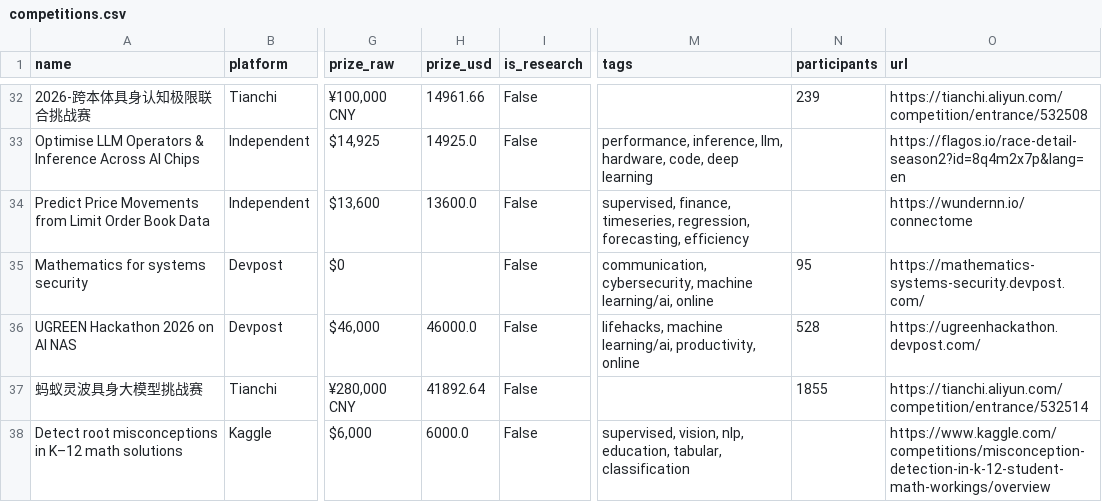
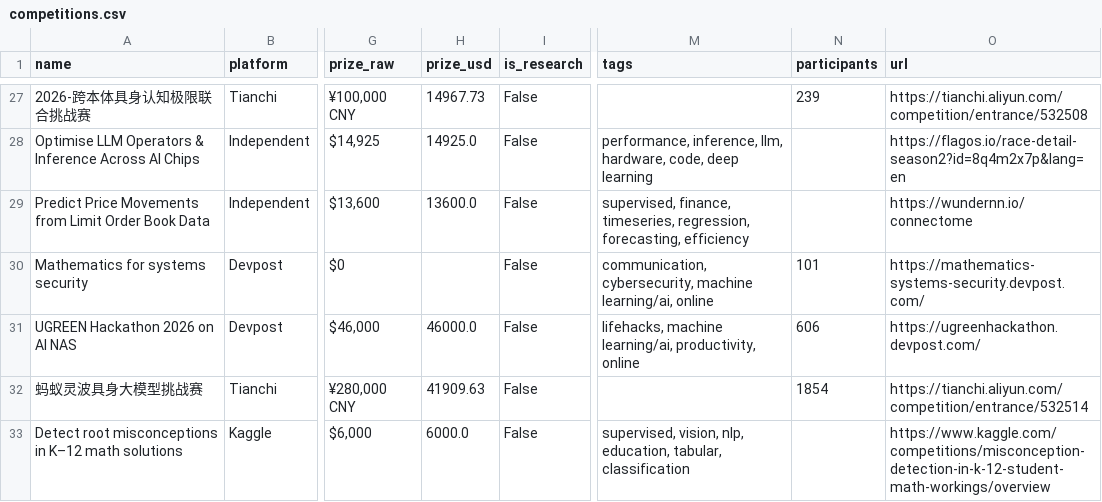
Before and after one commit to OogwaySeinse/ActiveMLCompetitions, a CSV file: data/competitions.csv, drawn as a sheet; only a part is shown, gaps mark what is left out; addresses are those after the commit; the diff covers the shown part only; the diff names each change by its address in the sheet, - before the commit and + after, or states it on an @@ line.

```diff
--- a/data/competitions.csv
+++ b/data/competitions.csv
-H27 (prize_usd): 14961.66
+H27 (prize_usd): 14967.73
-N30 (participants): 95
+N30 (participants): 101
-N31 (participants): 528
+N31 (participants): 606
-H32 (prize_usd): 41892.64
+H32 (prize_usd): 41909.63
-N32 (participants): 1855
+N32 (participants): 1854
```
Also changed, not shown: 2 added rows, 5 removed rows and 50 edited cells elsewhere in this file, 11 other files.
